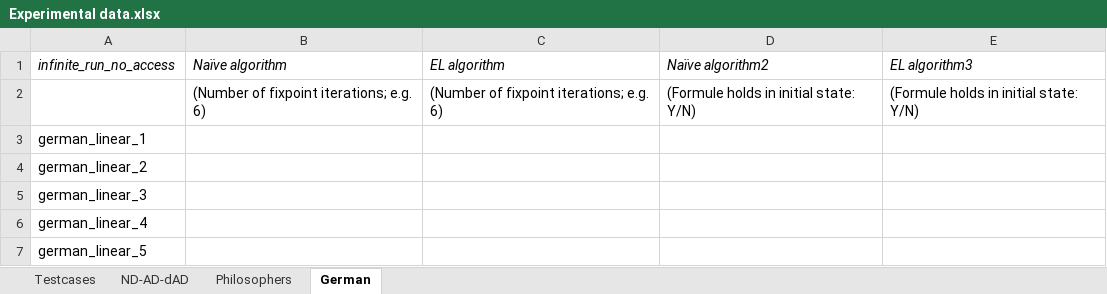
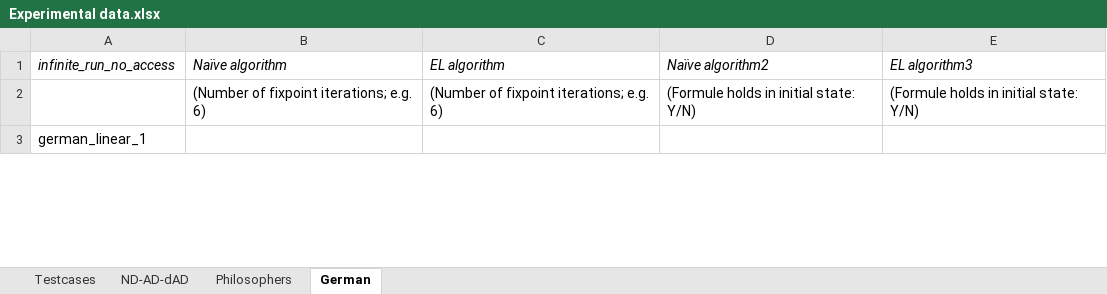
Before and after one commit to Elite-NL/Algorithms-for-Model-Checking, an Excel workbook: Experimental data.xlsx, sheet German, drawn as a sheet; only a part is shown; values as stored, in another font and other column widths than the file's, no borders; table styles not drawn; removed rows and columns are numbered as before the commit, all else as after; the diff covers the shown part only; the diff names each change by its address in the sheet, - before the commit and + after, or states it on an @@ line.

Commit message:
German dataset

```diff
--- a/Experimental data.xlsx (sheet German)
+++ b/Experimental data.xlsx (sheet German)
-row 4: german_linear_2
-row 5: german_linear_3
-row 6: german_linear_4
-row 7: german_linear_5
```
Also changed, not shown: 20 added rows and 16 removed rows elsewhere in this sheet, 3 other files.
